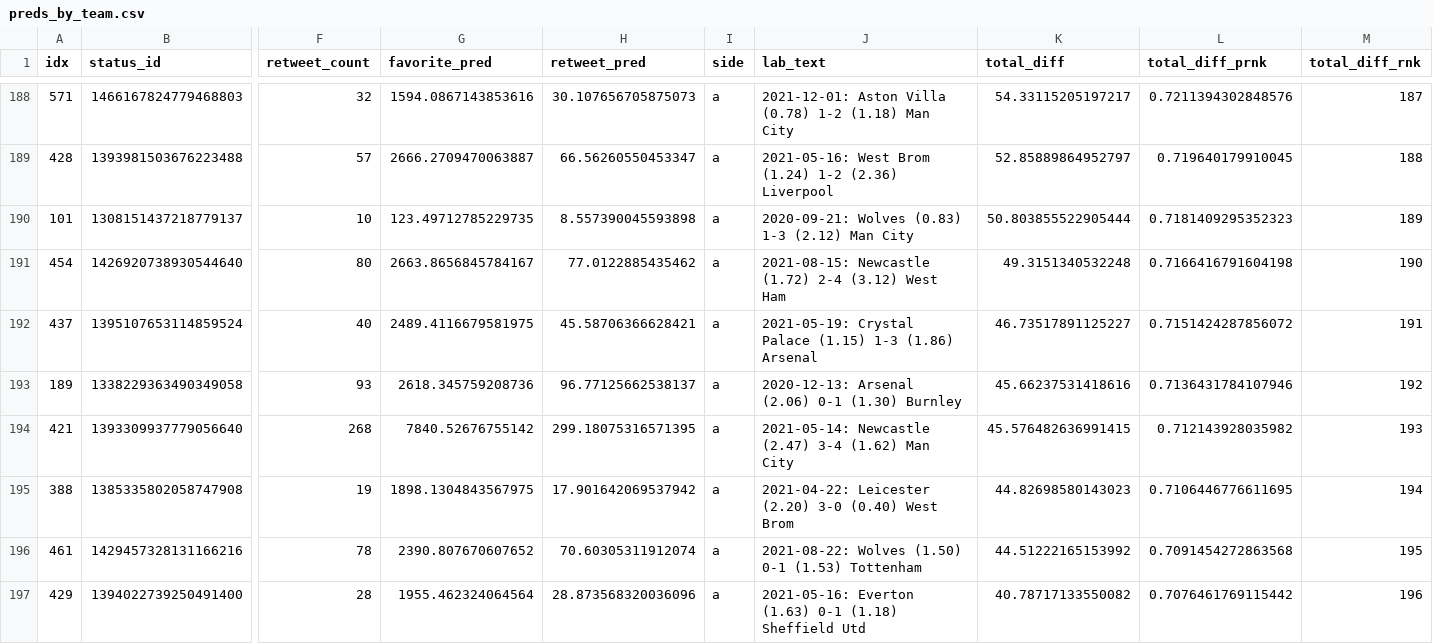
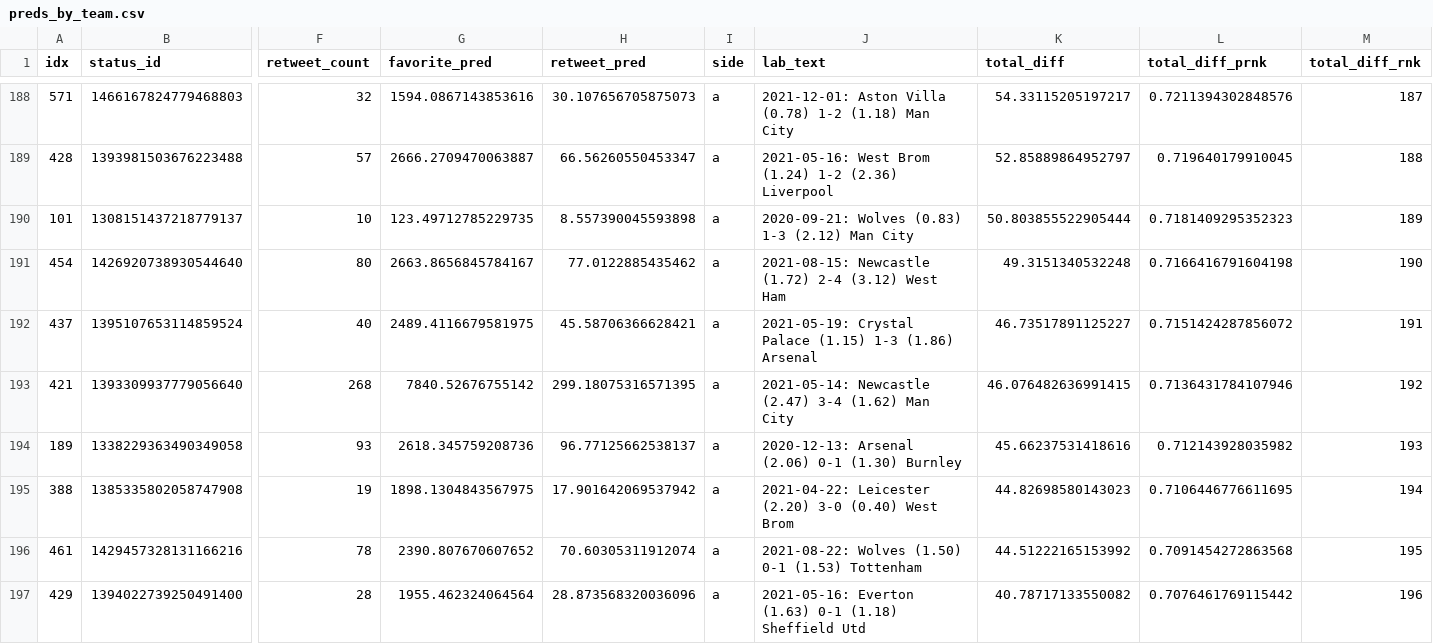
Before and after one commit to tonyelhabr/xengagement, a CSV file: inst/extdata/preds_by_team.csv, drawn as a sheet; only a part is shown, gaps mark what is left out; removed rows and columns are numbered as before the commit, all else as after; rows hold the shown columns only; the diff covers the shown part only; the diff names each change by its address in the sheet, - before the commit and + after, or states it on an @@ line.

```diff
--- a/inst/extdata/preds_by_team.csv
+++ b/inst/extdata/preds_by_team.csv
+row 193: 421 | 1393309937779056640 | 268 | 7840.52676755142 | 299.18075316571395 | a | 2021-05-14: Newcastle (2.47) 3-4 (1.62) Man City | 46.076482636991415 | 0.7136431784107946 | 192
-L194 (total_diff_prnk): 0.7136431784107946
+L194 (total_diff_prnk): 0.712143928035982
-M194 (total_diff_rnk): 192
+M194 (total_diff_rnk): 193
-row 194: 421 | 1393309937779056640 | 268 | 7840.52676755142 | 299.18075316571395 | a | 2021-05-14: Newcastle (2.47) 3-4 (1.62) Man City | 45.576482636991415 | 0.712143928035982 | 193
```
Also changed, not shown: 3 added rows, 3 removed rows and 74 edited cells elsewhere in this file, inst/extdata/preds.csv, 6 other files.
